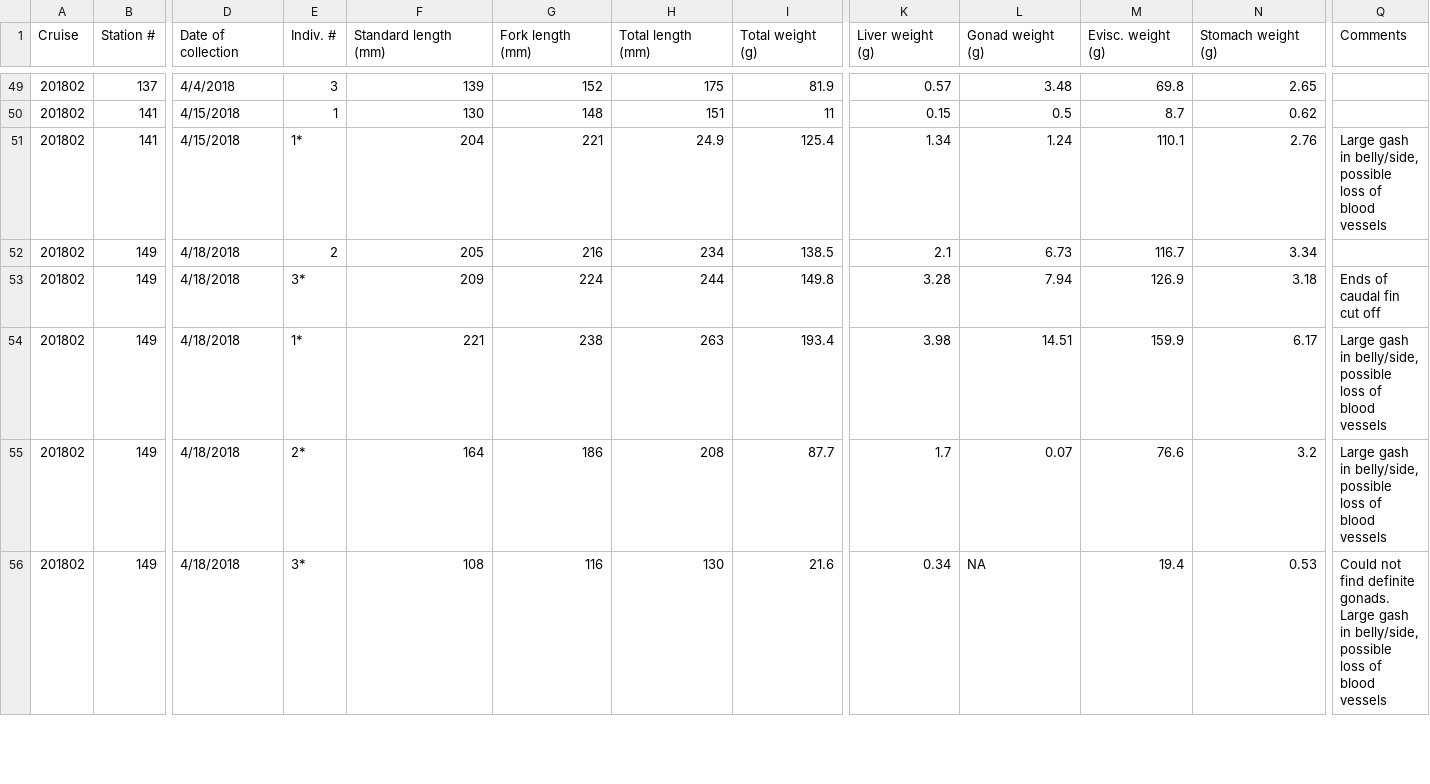
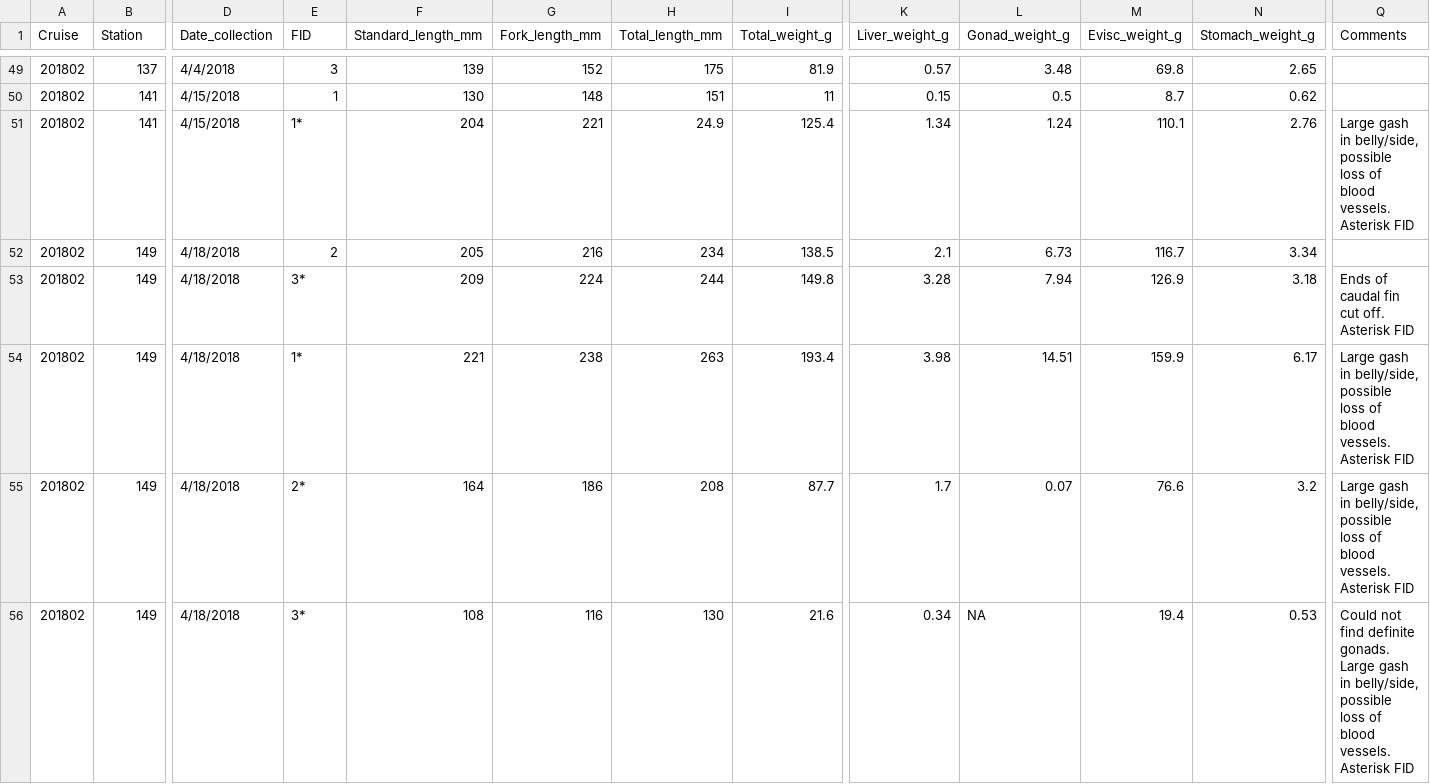
Before and after one commit to cabanelas/foragefish_diets, a CSV file: raw/raw_googledrive/FishDissectionData_201802.csv, drawn as a sheet; only a part is shown, gaps mark what is left out; the diff covers the shown part only; the diff names each change by its address in the sheet, - before the commit and + after, or states it on an @@ line.

```diff
--- a/raw/raw_googledrive/FishDissectionData_201802.csv
+++ b/raw/raw_googledrive/FishDissectionData_201802.csv
-B1: Station #
+B1: Station
-D1: Date of collection
+D1: Date_collection
-E1: Indiv. #
+E1: FID
-F1: Standard length (mm)
+F1: Standard_length_mm
-G1: Fork length (mm)
+G1: Fork_length_mm
-H1: Total length (mm)
+H1: Total_length_mm
-I1: Total weight (g)
+I1: Total_weight_g
-K1: Liver weight (g)
+K1: Liver_weight_g
-L1: Gonad weight (g)
+L1: Gonad_weight_g
-M1: Evisc. weight (g)
+M1: Evisc_weight_g
-N1: Stomach weight (g)
+N1: Stomach_weight_g
-Q51 (Comments): …of blood vessels
+Q51 (Comments): …of blood vessels. Asterisk FID
-Q53 (Comments): Ends of caudal fin cut off
+Q53 (Comments): Ends of caudal fin cut off. Asterisk FID
-Q54:Q55 (Comments): …of blood vessels
+Q54:Q55 (Comments): …of blood vessels. Asterisk FID
-Q56 (Comments): …of blood vessels
+Q56 (Comments): …of blood vessels. Asterisk FID
```
Also changed, not shown: 1 removed row and 46 edited cells elsewhere in this file, raw/raw_googledrive/FishDissectionData_201804.csv, raw/raw_googledrive/FishDissectionData_201902.csv, 2 other files.
